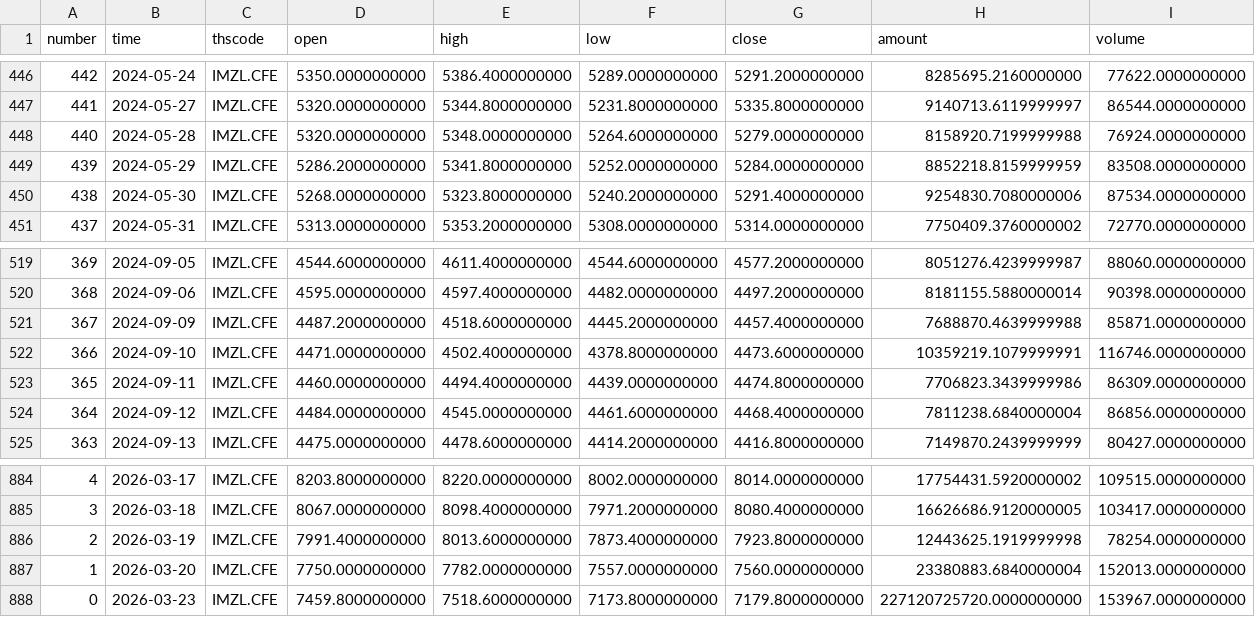
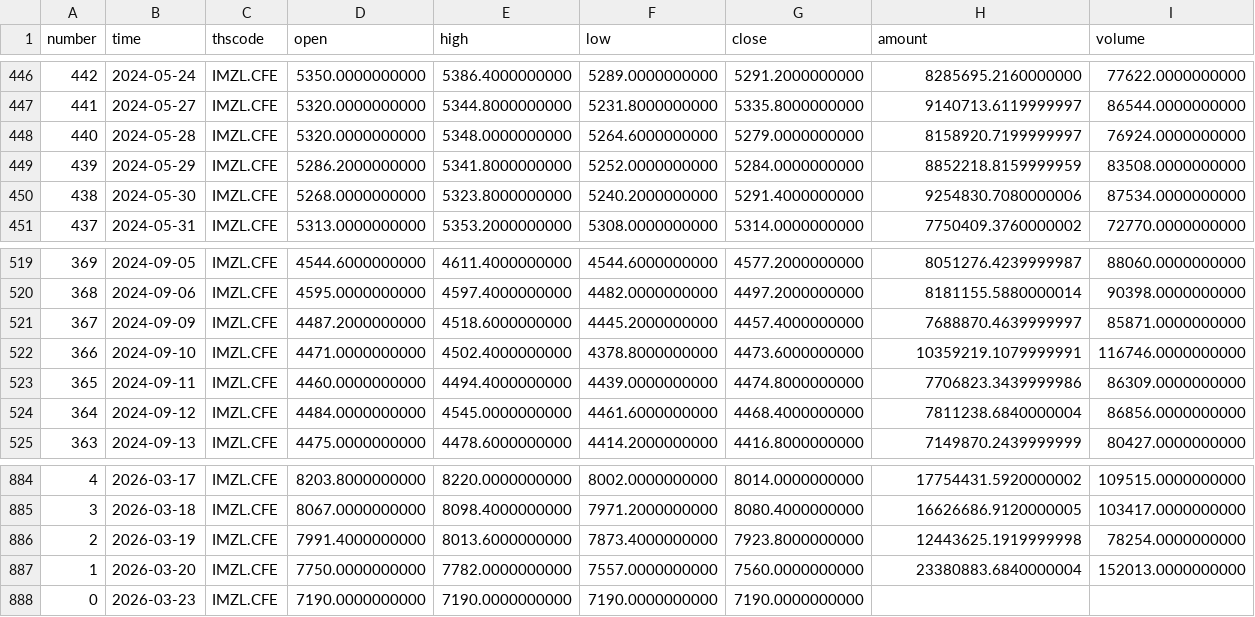
Before and after one commit to AZREALSS/ICIM, a CSV file: IM1000.csv, drawn as a sheet; only a part is shown, gaps mark what is left out.

```diff
--- a/IM1000.csv
+++ b/IM1000.csv
@@ -447,3 +447,3 @@ number,time,thscode,open,high,low,close,amount,volume
 441,2024-05-27,IMZL.CFE,5320.0000000000,5344.8000000000,5231.8000000000,5335.8000000000,9140713.6119999997,86544.0000000000
-440,2024-05-28,IMZL.CFE,5320.0000000000,5348.0000000000,5264.6000000000,5279.0000000000,8158920.7199999988,76924.0000000000
+440,2024-05-28,IMZL.CFE,5320.0000000000,5348.0000000000,5264.6000000000,5279.0000000000,8158920.7199999997,76924.0000000000
 439,2024-05-29,IMZL.CFE,5286.2000000000,5341.8000000000,5252.0000000000,5284.0000000000,8852218.8159999959,83508.0000000000
@@ -520,3 +520,3 @@ number,time,thscode,open,high,low,close,amount,volume
 368,2024-09-06,IMZL.CFE,4595.0000000000,4597.4000000000,4482.0000000000,4497.2000000000,8181155.5880000014,90398.0000000000
-367,2024-09-09,IMZL.CFE,4487.2000000000,4518.6000000000,4445.2000000000,4457.4000000000,7688870.4639999988,85871.0000000000
+367,2024-09-09,IMZL.CFE,4487.2000000000,4518.6000000000,4445.2000000000,4457.4000000000,7688870.4639999997,85871.0000000000
 366,2024-09-10,IMZL.CFE,4471.0000000000,4502.4000000000,4378.8000000000,4473.6000000000,10359219.1079999991,116746.0000000000
@@ -887,2 +887,2 @@ number,time,thscode,open,high,low,close,amount,volume
 1,2026-03-20,IMZL.CFE,7750.0000000000,7782.0000000000,7557.0000000000,7560.0000000000,23380883.6840000004,152013.0000000000
-0,2026-03-23,IMZL.CFE,7459.8000000000,7518.6000000000,7173.8000000000,7179.8000000000,227120725720.0000000000,153967.0000000000
+0,2026-03-23,IMZL.CFE,7190.0000000000,7190.0000000000,7190.0000000000,7190.0000000000,,
```
Also changed, not shown: IC500.csv, ic_im_ratio_ohlc.csv, 1 other file.
